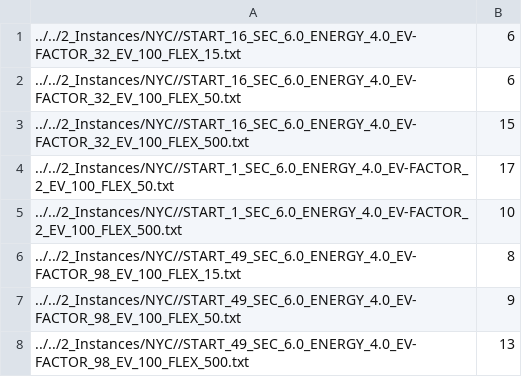
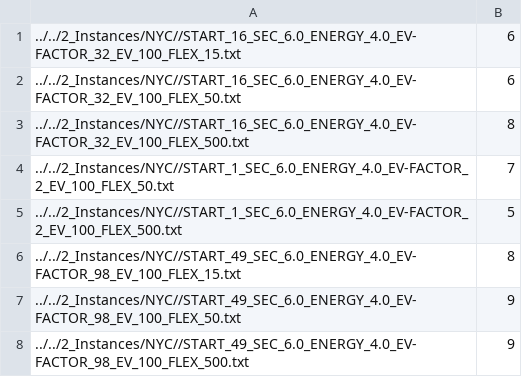
Before and after one commit to Nasheor/EcoRideScheduler, a CSV file: ride_sharing_framework/4_Solutions/NYC/solution.csv, drawn as a sheet.

```diff
--- a/ride_sharing_framework/4_Solutions/NYC/solution.csv
+++ b/ride_sharing_framework/4_Solutions/NYC/solution.csv
@@ -2,7 +2,7 @@
 ../../2_Instances/NYC//START_16_SEC_6.0_ENERGY_4.0_EV-FACTOR_32_EV_100_FLEX_50.txt;6
-../../2_Instances/NYC//START_16_SEC_6.0_ENERGY_4.0_EV-FACTOR_32_EV_100_FLEX_500.txt;15
-../../2_Instances/NYC//START_1_SEC_6.0_ENERGY_4.0_EV-FACTOR_2_EV_100_FLEX_50.txt;17
-../../2_Instances/NYC//START_1_SEC_6.0_ENERGY_4.0_EV-FACTOR_2_EV_100_FLEX_500.txt;10
+../../2_Instances/NYC//START_16_SEC_6.0_ENERGY_4.0_EV-FACTOR_32_EV_100_FLEX_500.txt;8
+../../2_Instances/NYC//START_1_SEC_6.0_ENERGY_4.0_EV-FACTOR_2_EV_100_FLEX_50.txt;7
+../../2_Instances/NYC//START_1_SEC_6.0_ENERGY_4.0_EV-FACTOR_2_EV_100_FLEX_500.txt;5
 ../../2_Instances/NYC//START_49_SEC_6.0_ENERGY_4.0_EV-FACTOR_98_EV_100_FLEX_15.txt;8
 ../../2_Instances/NYC//START_49_SEC_6.0_ENERGY_4.0_EV-FACTOR_98_EV_100_FLEX_50.txt;9
-../../2_Instances/NYC//START_49_SEC_6.0_ENERGY_4.0_EV-FACTOR_98_EV_100_FLEX_500.txt;13
+../../2_Instances/NYC//START_49_SEC_6.0_ENERGY_4.0_EV-FACTOR_98_EV_100_FLEX_500.txt;9
```
Also changed, not shown: 6 other files.
